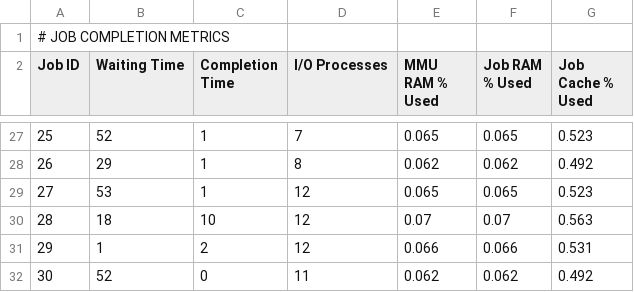
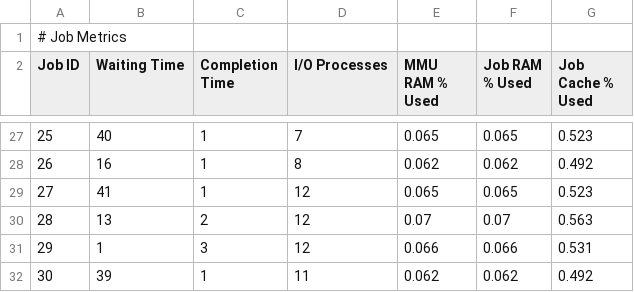
Before and after one commit to marilynmarcos/os_cs3502, a CSV file: metrics/priority-1-core.csv, drawn as a sheet; only a part is shown, gaps mark what is left out; the diff covers the shown part only.

```diff
--- a/metrics/priority-1-core.csv
+++ b/metrics/priority-1-core.csv
@@ -1,2 +1,2 @@
-# JOB COMPLETION METRICS
+# Job Metrics
 Job ID,Waiting Time,Completion Time,I/O Processes,MMU RAM % Used,Job RAM % Used,Job Cache % Used
@@ -27,6 +27,6 @@ Job ID,Waiting Time,Completion Time,I/O Processes,MMU RAM % Used,Job RAM % Used,
-25,52,1,7,0.065,0.065,0.523
-26,29,1,8,0.062,0.062,0.492
-27,53,1,12,0.065,0.065,0.523
-28,18,10,12,0.07,0.07,0.563
-29,1,2,12,0.066,0.066,0.531
-30,52,0,11,0.062,0.062,0.492
+25,40,1,7,0.065,0.065,0.523
+26,16,1,8,0.062,0.062,0.492
+27,41,1,12,0.065,0.065,0.523
+28,13,2,12,0.07,0.07,0.563
+29,1,3,12,0.066,0.066,0.531
+30,39,1,11,0.062,0.062,0.492
```
Also changed, not shown: 33 edited cells elsewhere in this file, metrics/fifo-1-core.csv, 4 other files.
